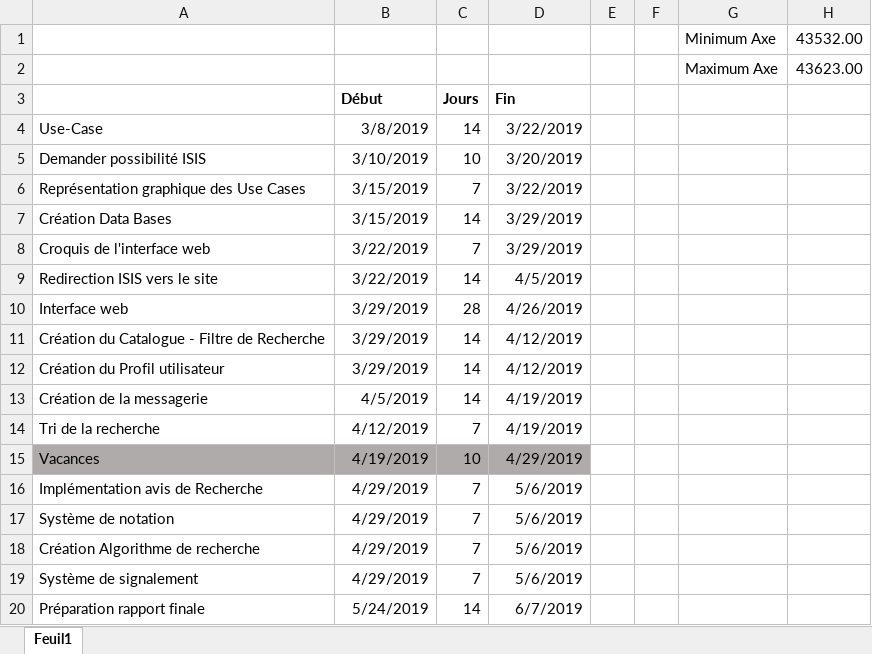
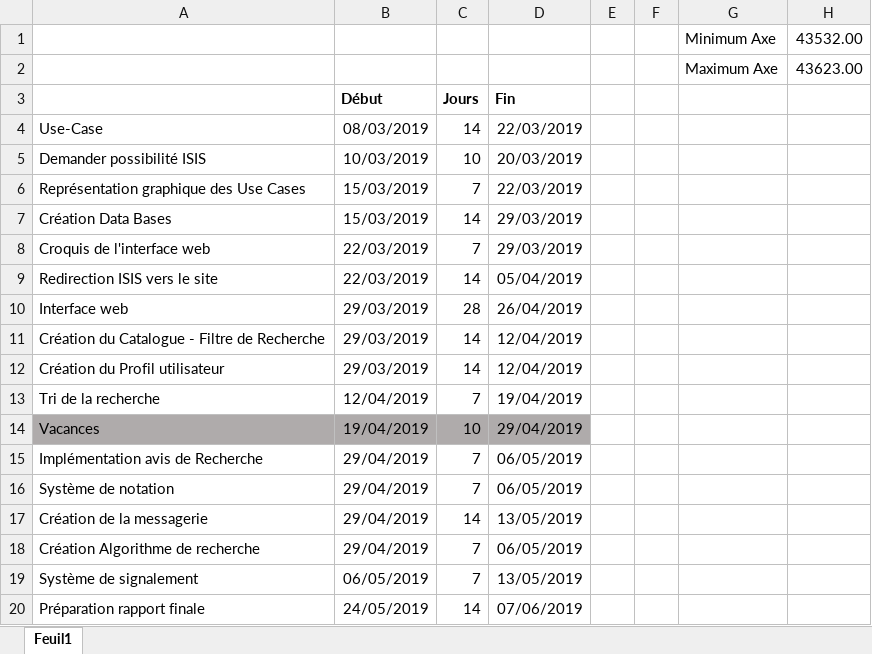
Before and after one commit to unige-pinfo-2019/PInfo1, an Excel workbook: Planning.xlsx, sheet Feuil1, drawn as a sheet; values as stored, in another font and other column widths than the file's, no borders; charts and pictures not drawn; removed rows and columns are numbered as before the commit, all else as after; the diff names each change by its address in the sheet, - before the commit and + after, or states it on an @@ line.

Commit message:
add planning xlsx

```diff
--- a/Planning.xlsx (sheet Feuil1)
+++ b/Planning.xlsx (sheet Feuil1)
-B4 (Début): 3/8/2019
+B4 (Début): 08/03/2019
-D4 (Fin): 3/22/2019
+D4 (Fin): 22/03/2019
-B5 (Début): 3/10/2019
+B5 (Début): 10/03/2019
-D5 (Fin): 3/20/2019
+D5 (Fin): 20/03/2019
-B6:B7 (Début): 3/15/2019
+B6:B7 (Début): 15/03/2019
-D6 (Fin): 3/22/2019
+D6 (Fin): 22/03/2019
-D7:D8 (Fin): 3/29/2019
+D7:D8 (Fin): 29/03/2019
-B8:B9 (Début): 3/22/2019
+B8:B9 (Début): 22/03/2019
-D9 (Fin): 4/5/2019
+D9 (Fin): 05/04/2019
-B10:B12 (Début): 3/29/2019
+B10:B12 (Début): 29/03/2019
-D10 (Fin): 4/26/2019
+D10 (Fin): 26/04/2019
-D11:D12 (Fin): 4/12/2019
+D11:D12 (Fin): 12/04/2019
-row 13: Création de la messagerie | 4/5/2019 | 14 | 4/19/2019
-B13 (Début): 4/12/2019
+B13 (Début): 12/04/2019
-D13 (Fin): 4/19/2019
+D13 (Fin): 19/04/2019
-B14 (Début): 4/19/2019
+B14 (Début): 19/04/2019
-D14 (Fin): 4/29/2019
+D14 (Fin): 29/04/2019
-B15:B16 (Début): 4/29/2019
+B15:B16 (Début): 29/04/2019
-D15:D16 (Fin): 5/6/2019
+D15:D16 (Fin): 06/05/2019
+row 17: Création de la messagerie | 29/04/2019 | 14 | 13/05/2019
-B18 (Début): 4/29/2019
+B18 (Début): 29/04/2019
-D18 (Fin): 5/6/2019
+D18 (Fin): 06/05/2019
-B19 (Début): 4/29/2019
+B19 (Début): 06/05/2019
-D19 (Fin): 5/6/2019
+D19 (Fin): 13/05/2019
-B20 (Début): 5/24/2019
+B20 (Début): 24/05/2019
-D20 (Fin): 6/7/2019
+D20 (Fin): 07/06/2019
```
Also changed, not shown: charts or pictures.
